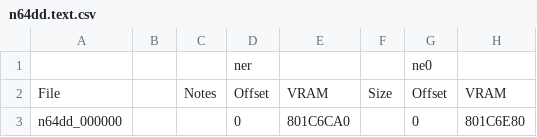
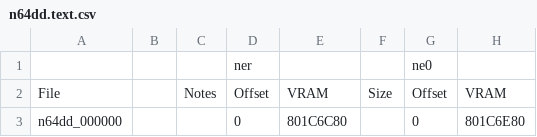
Before and after one commit to Decompollaborate/zelda64_compare, a CSV file: oot/tables/n64dd.text.csv, drawn as a sheet; only a part is shown; the diff names each change by its address in the sheet, - before the commit and + after, or states it on an @@ line.

```diff
--- a/oot/tables/n64dd.text.csv
+++ b/oot/tables/n64dd.text.csv
-E3: 801C6CA0
+E3: 801C6C80
```
Also changed, not shown: oot/tables/n64dd.bss.csv, 25 other files.
